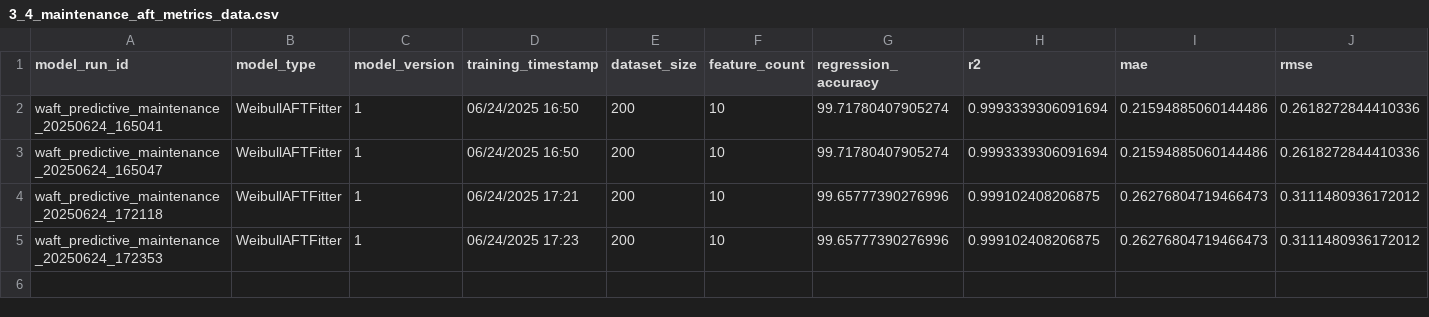
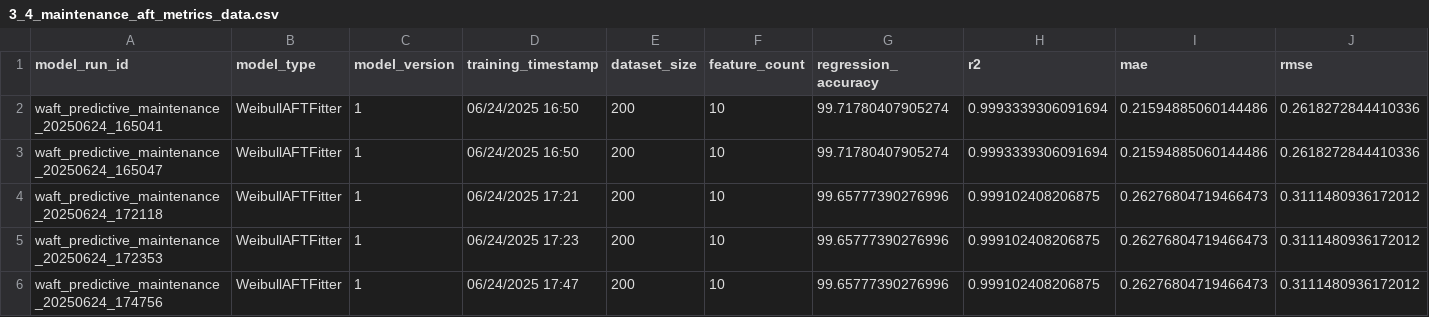
Before and after one commit to lakshmansierra/poc_survival_prediction, a CSV file: 02-maintenance-Survival/3_4_maintenance_aft_metrics_data/3_4_maintenance_aft_metrics_data.csv, drawn as a sheet; only a part is shown; rows hold the shown columns only; the diff names each change by its address in the sheet, - before the commit and + after, or states it on an @@ line.

```diff
--- a/02-maintenance-Survival/3_4_maintenance_aft_metrics_data/3_4_maintenance_aft_metrics_data.csv
+++ b/02-maintenance-Survival/3_4_maintenance_aft_metrics_data/3_4_maintenance_aft_metrics_data.csv
+row 6: waft_predictive_maintenance_20250624_174756 | WeibullAFTFitter | 1 | 06/24/2025 17:47 | 200 | 10 | 99.65777390276996 | 0.999102408206875 | 0.26276804719466473 | 0.3111480936172012
```
Also changed, not shown: 02-maintenance-Survival/3_3_maintenance_aft_predicted_data/3_3_maintenance_aft_predicted_data.csv, 1 other file.
